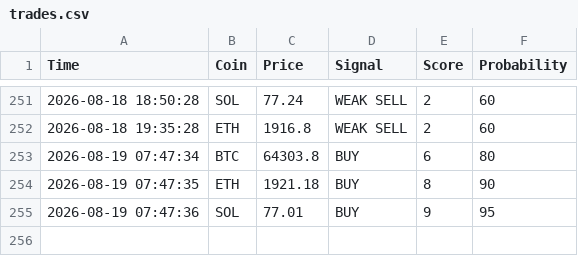
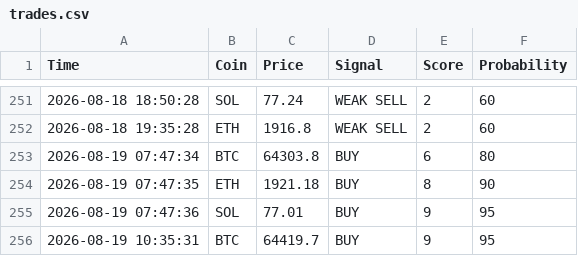
Before and after one commit to CodeForgeXX/Quanttrader, a CSV file: QuantTrader/data/trades.csv, drawn as a sheet; only a part is shown, gaps mark what is left out.

Commit message:
سیگنال جدید: BTC BUY

```diff
--- a/QuantTrader/data/trades.csv
+++ b/QuantTrader/data/trades.csv
@@ -255 +255,2 @@ Time,Coin,Price,Signal,Score,Probability
 2026-08-19 07:47:36,SOL,77.01,BUY,9,95
+2026-08-19 10:35:31,BTC,64419.7,BUY,9,95
```
